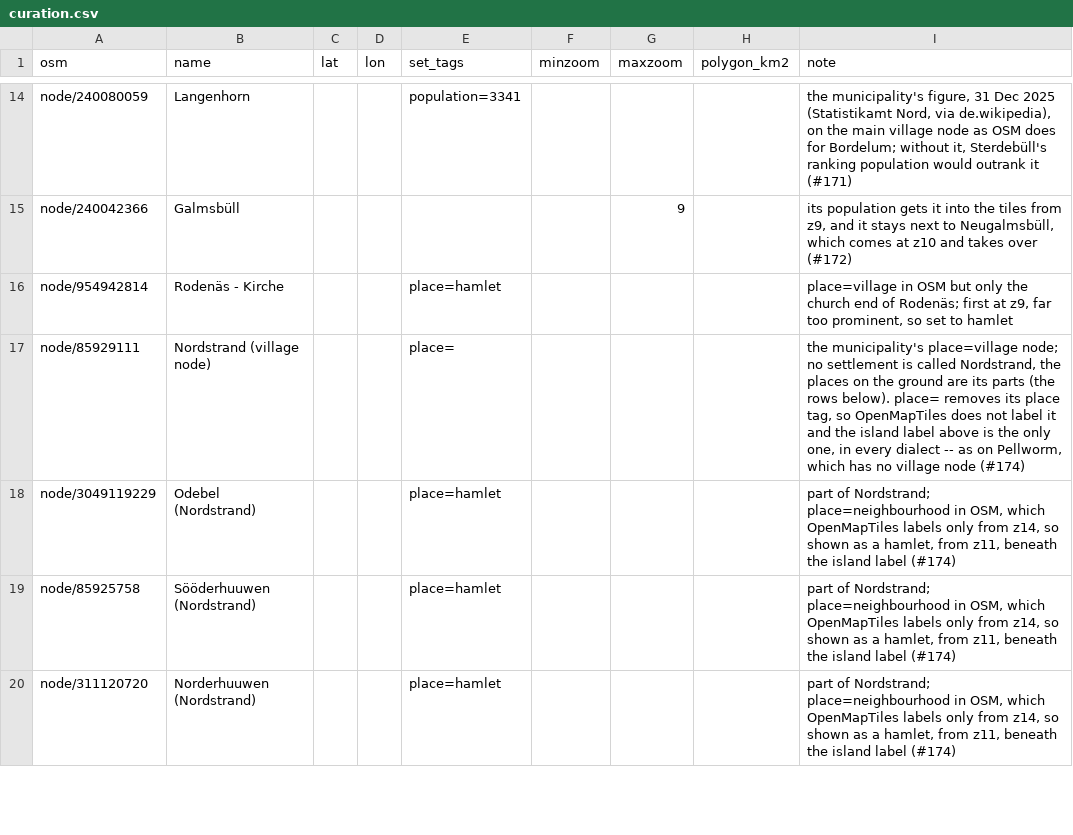
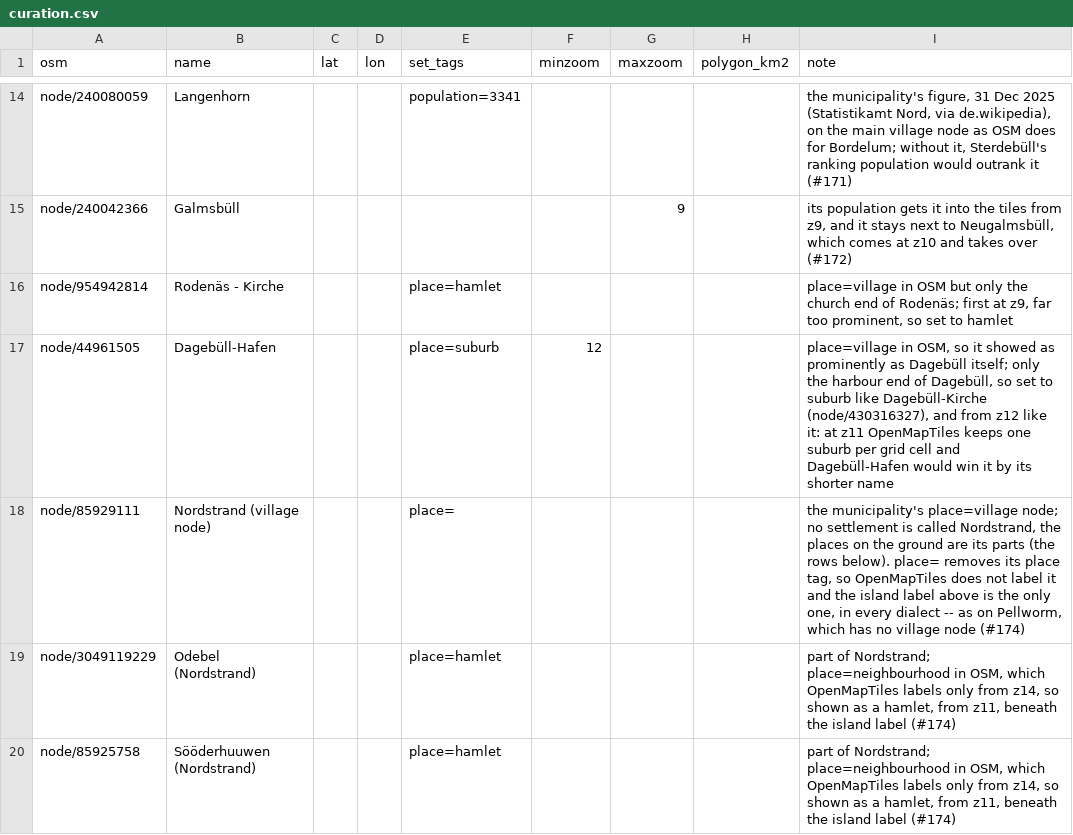
Before and after one commit to Commander-Cody/frasch-koord, a CSV file: names/curation.csv, drawn as a sheet; only a part is shown, gaps mark what is left out; the shorter side is filled out with more unchanged rows.

```diff
--- a/names/curation.csv
+++ b/names/curation.csv
@@ -16,2 +16,3 @@ node/240042366,Galmsbüll,,,,,9,,"its population gets it into the tiles from z9,
 node/954942814,Rodenäs - Kirche,,,place=hamlet,,,,"place=village in OSM but only the church end of Rodenäs; first at z9, far too prominent, so set to hamlet"
+node/44961505,Dagebüll-Hafen,,,place=suburb,12,,,"place=village in OSM, so it showed as prominently as Dagebüll itself; only the harbour end of Dagebüll, so set to suburb like Dagebüll-Kirche (node/430316327), and from z12 like it: at z11 OpenMapTiles keeps one suburb per grid cell and Dagebüll-Hafen would win it by its shorter name"
 node/85929111,Nordstrand (village node),,,place=,,,,"the municipality's place=village node; no settlement is called Nordstrand, the places on the ground are its parts (the rows below). place= removes its place tag, so OpenMapTiles does not label it and the island label above is the only one, in every dialect -- as on Pellworm, which has no village node (#174)"
```
Also changed, not shown: 1 other file.
